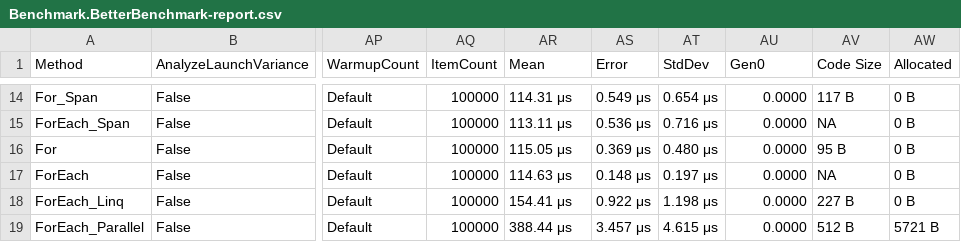
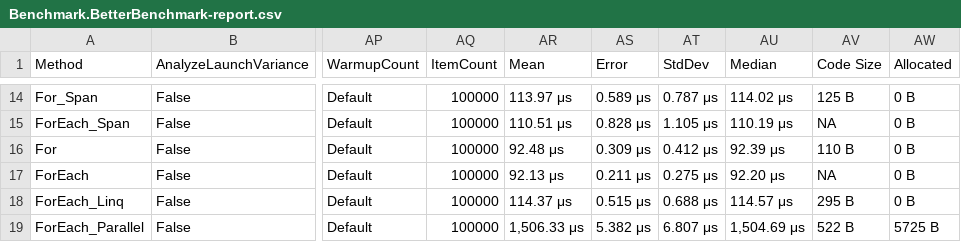
Before and after one commit to alexeyfv/for-benchmark, a CSV file: BenchmarkDotNet.Artifacts/results/Benchmark.BetterBenchmark-report.csv, drawn as a sheet; only a part is shown, gaps mark what is left out; the diff covers the shown part only; the diff names each change by its address in the sheet, - before the commit and + after, or states it on an @@ line.

```diff
--- a/BenchmarkDotNet.Artifacts/results/Benchmark.BetterBenchmark-report.csv
+++ b/BenchmarkDotNet.Artifacts/results/Benchmark.BetterBenchmark-report.csv
-AU1: Gen0
+AU1: Median
-AR14 (Mean): 114.31 μs
+AR14 (Mean): 113.97 μs
-AS14 (Error): 0.549 μs
+AS14 (Error): 0.589 μs
-AT14 (StdDev): 0.654 μs
+AT14 (StdDev): 0.787 μs
-AU14 (Median): 0.0000
+AU14 (Median): 114.02 μs
-AV14 (Code Size): 117 B
+AV14 (Code Size): 125 B
-AR15 (Mean): 113.11 μs
+AR15 (Mean): 110.51 μs
-AS15 (Error): 0.536 μs
+AS15 (Error): 0.828 μs
-AT15 (StdDev): 0.716 μs
+AT15 (StdDev): 1.105 μs
-AU15 (Median): 0.0000
+AU15 (Median): 110.19 μs
-AR16 (Mean): 115.05 μs
+AR16 (Mean): 92.48 μs
-AS16 (Error): 0.369 μs
+AS16 (Error): 0.309 μs
-AT16 (StdDev): 0.480 μs
+AT16 (StdDev): 0.412 μs
-AU16 (Median): 0.0000
+AU16 (Median): 92.39 μs
-AV16 (Code Size): 95 B
+AV16 (Code Size): 110 B
-AR17 (Mean): 114.63 μs
+AR17 (Mean): 92.13 μs
-AS17 (Error): 0.148 μs
+AS17 (Error): 0.211 μs
-AT17 (StdDev): 0.197 μs
+AT17 (StdDev): 0.275 μs
-AU17 (Median): 0.0000
+AU17 (Median): 92.20 μs
-AR18 (Mean): 154.41 μs
+AR18 (Mean): 114.37 μs
-AS18 (Error): 0.922 μs
+AS18 (Error): 0.515 μs
-AT18 (StdDev): 1.198 μs
+AT18 (StdDev): 0.688 μs
-AU18 (Median): 0.0000
+AU18 (Median): 114.57 μs
-AV18 (Code Size): 227 B
+AV18 (Code Size): 295 B
-AR19 (Mean): 388.44 μs
+AR19 (Mean): 1,506.33 μs
-AS19 (Error): 3.457 μs
+AS19 (Error): 5.382 μs
-AT19 (StdDev): 4.615 μs
+AT19 (StdDev): 6.807 μs
-AU19 (Median): 0.0000
+AU19 (Median): 1,504.69 μs
-AV19 (Code Size): 512 B
+AV19 (Code Size): 522 B
-AW19 (Allocated): 5721 B
+AW19 (Allocated): 5725 B
```
Also changed, not shown: 77 edited cells elsewhere in this file, BenchmarkDotNet.Artifacts/results/Benchmark.BadBenchmark-report.csv, 6 other files.
